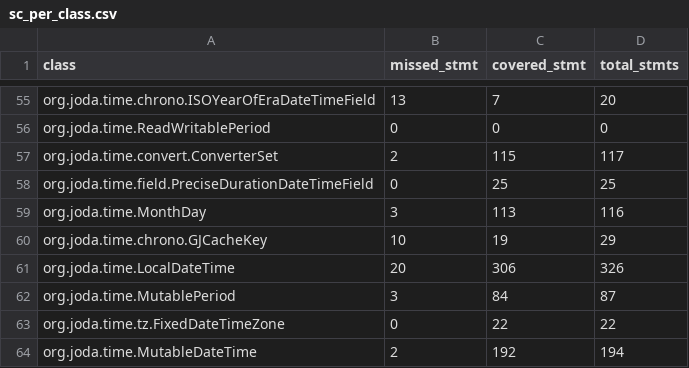
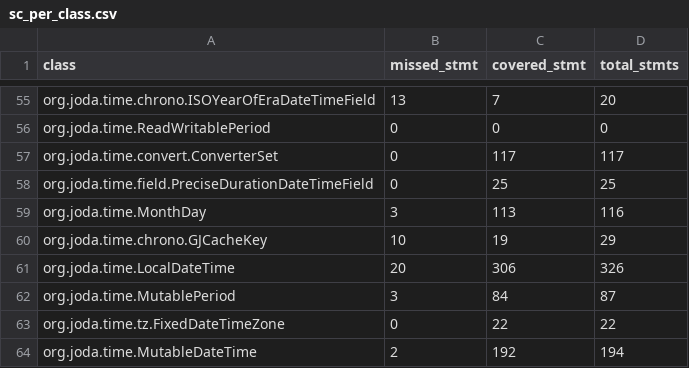
Before and after one commit to zenpoet/zenpoet.github.io, a CSV file: data/sc_per_class.csv, drawn as a sheet; only a part is shown, gaps mark what is left out.

```diff
--- a/data/sc_per_class.csv
+++ b/data/sc_per_class.csv
@@ -56,3 +56,3 @@ org.joda.time.chrono.ISOYearOfEraDateTimeField,13,7,20
 org.joda.time.ReadWritablePeriod,0,0,0
-org.joda.time.convert.ConverterSet,2,115,117
+org.joda.time.convert.ConverterSet,0,117,117
 org.joda.time.field.PreciseDurationDateTimeField,0,25,25
```
Also changed, not shown: data/omc_sc_per_class.csv, data/omc_sc_per_method.csv, 2 other files.
